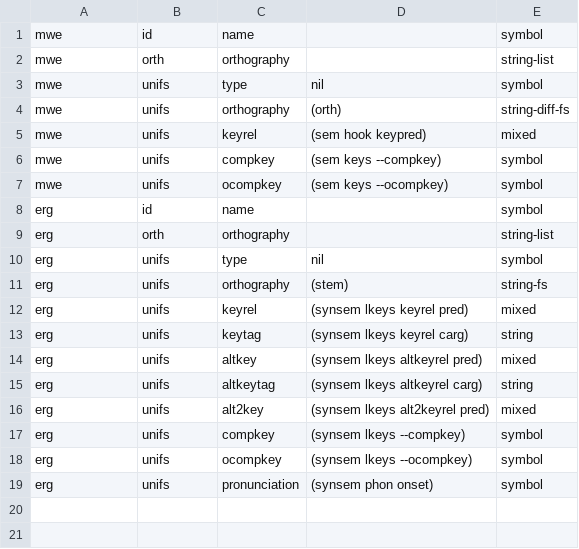
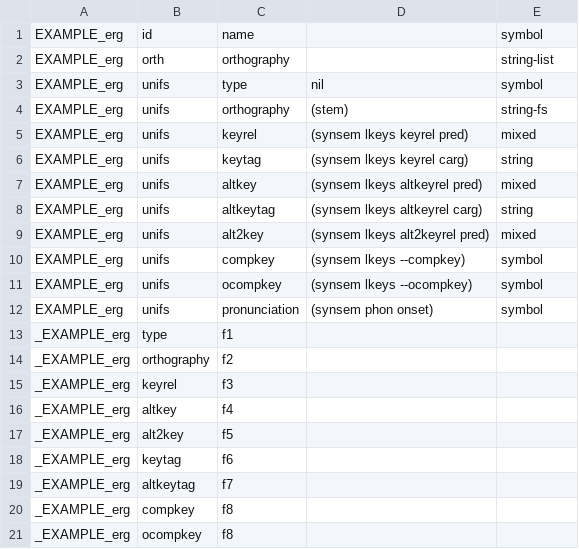
Before and after one commit to jingtaozf/lkb, a TSV file: lexdb/defn.tsv, drawn as a sheet.

```diff
--- a/lexdb/defn.tsv
+++ b/lexdb/defn.tsv
@@ -1,19 +1,21 @@
-mwe	id	name		symbol
-mwe	orth	orthography		string-list
-mwe	unifs	type	nil	symbol
-mwe	unifs	orthography	(orth)	string-diff-fs
-mwe	unifs	keyrel	(sem hook keypred)	mixed
-mwe	unifs	compkey	(sem keys --compkey)	symbol
-mwe	unifs	ocompkey	(sem keys --ocompkey)	symbol
-erg	id	name		symbol
-erg	orth	orthography		string-list
-erg	unifs	type	nil	symbol
-erg	unifs	orthography	(stem)	string-fs
-erg	unifs	keyrel	(synsem lkeys keyrel pred)	mixed
-erg	unifs	keytag	(synsem lkeys keyrel carg)	string
-erg	unifs	altkey	(synsem lkeys altkeyrel pred)	mixed
-erg	unifs	altkeytag	(synsem lkeys altkeyrel carg)	string
-erg	unifs	alt2key	(synsem lkeys alt2keyrel pred)	mixed
-erg	unifs	compkey	(synsem lkeys --compkey)	symbol
-erg	unifs	ocompkey	(synsem lkeys --ocompkey)	symbol
-erg	unifs	pronunciation	(synsem phon onset)	symbol
+EXAMPLE_erg	id	name		symbol
+EXAMPLE_erg	orth	orthography		string-list
+EXAMPLE_erg	unifs	type	nil	symbol
+EXAMPLE_erg	unifs	orthography	(stem)	string-fs
+EXAMPLE_erg	unifs	keyrel	(synsem lkeys keyrel pred)	mixed
+EXAMPLE_erg	unifs	keytag	(synsem lkeys keyrel carg)	string
+EXAMPLE_erg	unifs	altkey	(synsem lkeys altkeyrel pred)	mixed
+EXAMPLE_erg	unifs	altkeytag	(synsem lkeys altkeyrel carg)	string
+EXAMPLE_erg	unifs	alt2key	(synsem lkeys alt2keyrel pred)	mixed
+EXAMPLE_erg	unifs	compkey	(synsem lkeys --compkey)	symbol
+EXAMPLE_erg	unifs	ocompkey	(synsem lkeys --ocompkey)	symbol
+EXAMPLE_erg	unifs	pronunciation	(synsem phon onset)	symbol
+_EXAMPLE_erg	type	f1		
+_EXAMPLE_erg	orthography	f2		
+_EXAMPLE_erg	keyrel	f3		
+_EXAMPLE_erg	altkey	f4		
+_EXAMPLE_erg	alt2key	f5		
+_EXAMPLE_erg	keytag	f6		
+_EXAMPLE_erg	altkeytag	f7		
+_EXAMPLE_erg	compkey	f8		
+_EXAMPLE_erg	ocompkey	f8		
```
Also changed, not shown: lexdb/qry.tsv, lexdb/qrya.tsv, 15 other files.
